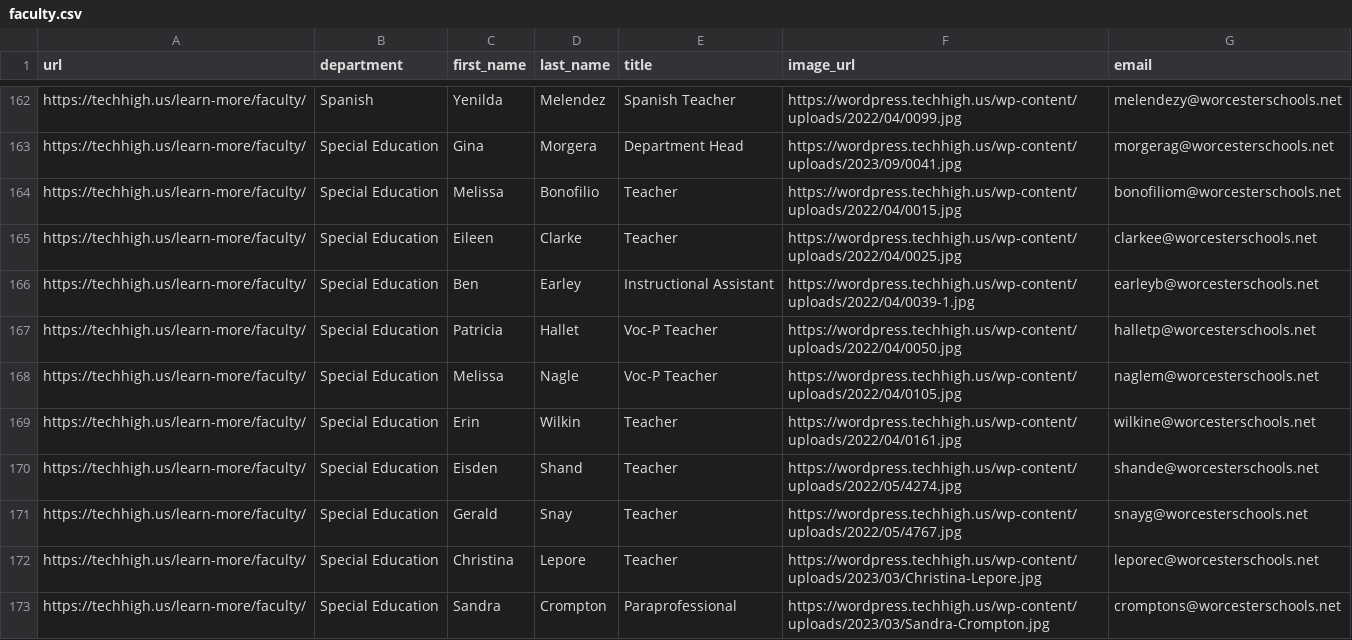
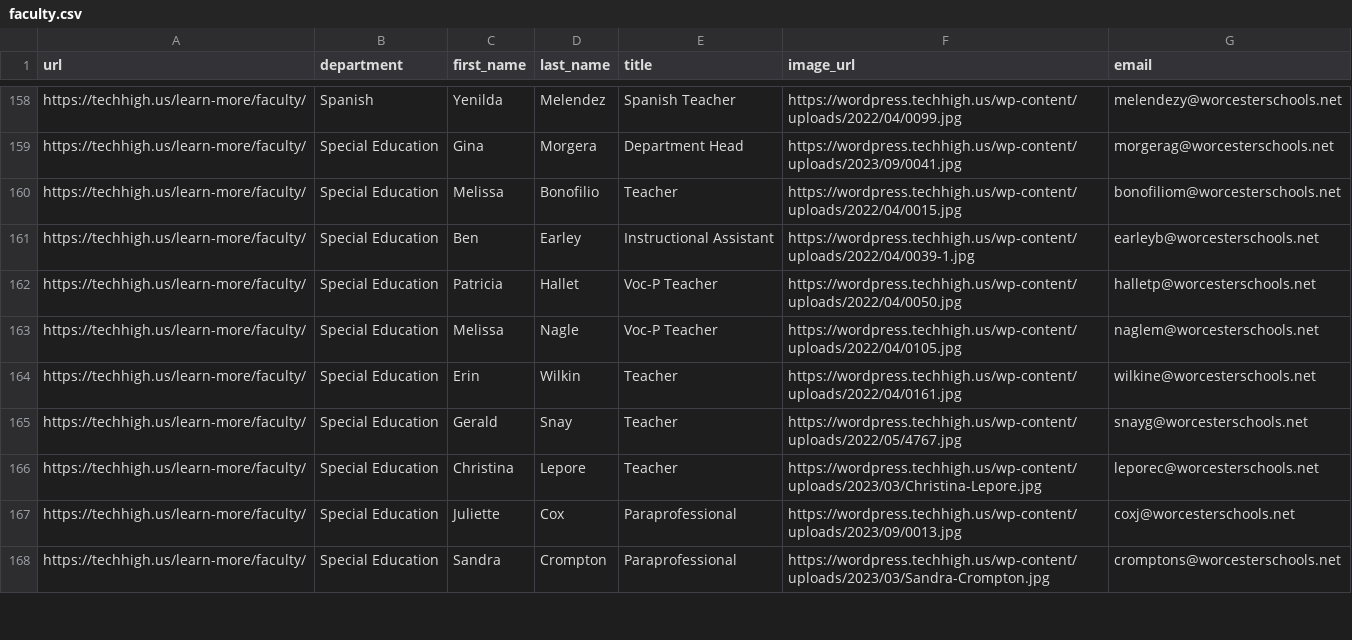
Before and after one commit to worcestertechnicalhighschool/techhigh.us, a CSV file: _data/faculty.csv, drawn as a sheet; only a part is shown, gaps mark what is left out; the diff covers the shown part only.

```diff
--- a/_data/faculty.csv
+++ b/_data/faculty.csv
@@ -164,3 +160,2 @@ https://techhigh.us/learn-more/faculty/,Special Education,Gina,Morgera,Departmen
 https://techhigh.us/learn-more/faculty/,Special Education,Melissa,Bonofilio,Teacher,https://wordpress.techhigh.us/wp-content/uploads/2022/04/0015.jpg,bonofiliom@worcesterschools.net
-https://techhigh.us/learn-more/faculty/,Special Education,Eileen,Clarke,Teacher,https://wordpress.techhigh.us/wp-content/uploads/2022/04/0025.jpg,clarkee@worcesterschools.net
 https://techhigh.us/learn-more/faculty/,Special Education,Ben,Earley,Instructional Assistant,https://wordpress.techhigh.us/wp-content/uploads/2022/04/0039-1.jpg,earleyb@worcesterschools.net
@@ -169,5 +164,5 @@ https://techhigh.us/learn-more/faculty/,Special Education,Melissa,Nagle,Voc-P Te
 https://techhigh.us/learn-more/faculty/,Special Education,Erin,Wilkin,Teacher,https://wordpress.techhigh.us/wp-content/uploads/2022/04/0161.jpg,wilkine@worcesterschools.net
-https://techhigh.us/learn-more/faculty/,Special Education,Eisden,Shand,Teacher,https://wordpress.techhigh.us/wp-content/uploads/2022/05/4274.jpg,shande@worcesterschools.net
 https://techhigh.us/learn-more/faculty/,Special Education,Gerald,Snay,Teacher ,https://wordpress.techhigh.us/wp-content/uploads/2022/05/4767.jpg,snayg@worcesterschools.net
 https://techhigh.us/learn-more/faculty/,Special Education,Christina,Lepore,Teacher,https://wordpress.techhigh.us/wp-content/uploads/2023/03/Christina-Lepore.jpg,leporec@worcesterschools.net
+https://techhigh.us/learn-more/faculty/,Special Education,Juliette,Cox,Paraprofessional,https://wordpress.techhigh.us/wp-content/uploads/2023/09/0013.jpg,coxj@worcesterschools.net
 https://techhigh.us/learn-more/faculty/,Special Education,Sandra,Crompton,Paraprofessional,https://wordpress.techhigh.us/wp-content/uploads/2023/03/Sandra-Crompton.jpg,cromptons@worcesterschools.net
```
Also changed, not shown: 7 added rows, 7 removed rows and 11 edited cells elsewhere in this file, 7 other files.
